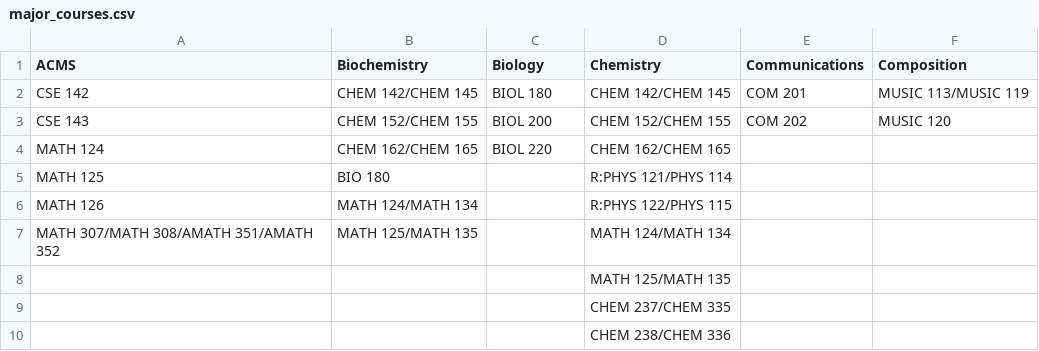
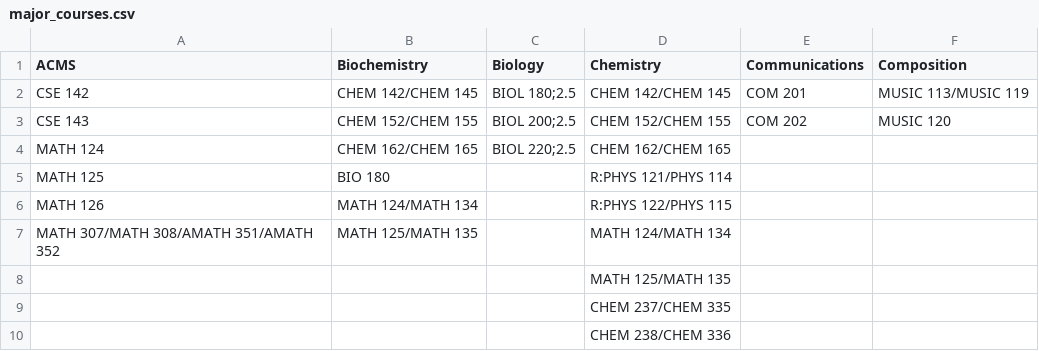
Before and after one commit to ibromley/info481-majorplan, a CSV file: data/major_courses.csv, drawn as a sheet.

```diff
--- a/data/major_courses.csv
+++ b/data/major_courses.csv
@@ -1,5 +1,5 @@
 ACMS,Biochemistry,Biology,Chemistry,Communications,Composition
-CSE 142,CHEM 142/CHEM 145,BIOL 180,CHEM 142/CHEM 145,COM 201,MUSIC 113/MUSIC 119
-CSE 143,CHEM 152/CHEM 155,BIOL 200,CHEM 152/CHEM 155,COM 202,MUSIC 120
-MATH 124,CHEM 162/CHEM 165,BIOL 220,CHEM 162/CHEM 165,,
+CSE 142,CHEM 142/CHEM 145,BIOL 180;2.5,CHEM 142/CHEM 145,COM 201,MUSIC 113/MUSIC 119
+CSE 143,CHEM 152/CHEM 155,BIOL 200;2.5,CHEM 152/CHEM 155,COM 202,MUSIC 120
+MATH 124,CHEM 162/CHEM 165,BIOL 220;2.5,CHEM 162/CHEM 165,,
 MATH 125,BIO 180,,R:PHYS 121/PHYS 114,,
```
Also changed, not shown: 5 other files.
